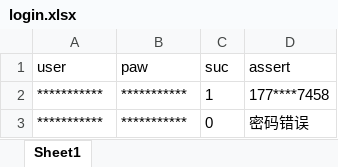
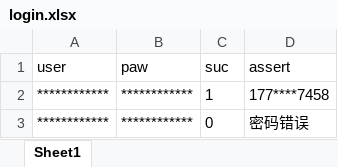
Before and after one commit to Liang1013/test_msj, an Excel workbook: test_msj/data/login.xlsx, sheet Sheet1, drawn as a sheet; values as stored, in another font and other column widths than the file's, no borders; the diff names each change by its address in the sheet, - before the commit and + after, or states it on an @@ line.

```diff
--- a/test_msj/data/login.xlsx (sheet Sheet1)
+++ b/test_msj/data/login.xlsx (sheet Sheet1)
-A2:A3 (user): ***********
+A2:A3 (user): ************
-B2:B3 (paw): ***********
+B2:B3 (paw): ************
```
Also changed, not shown: 15 other files.
